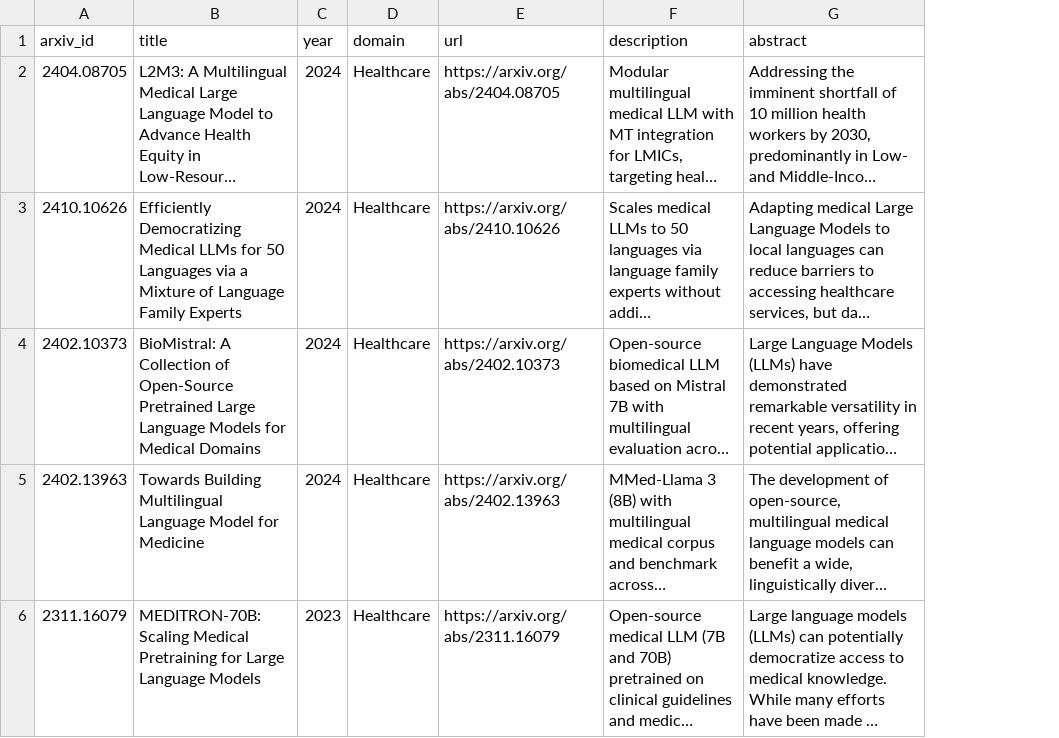
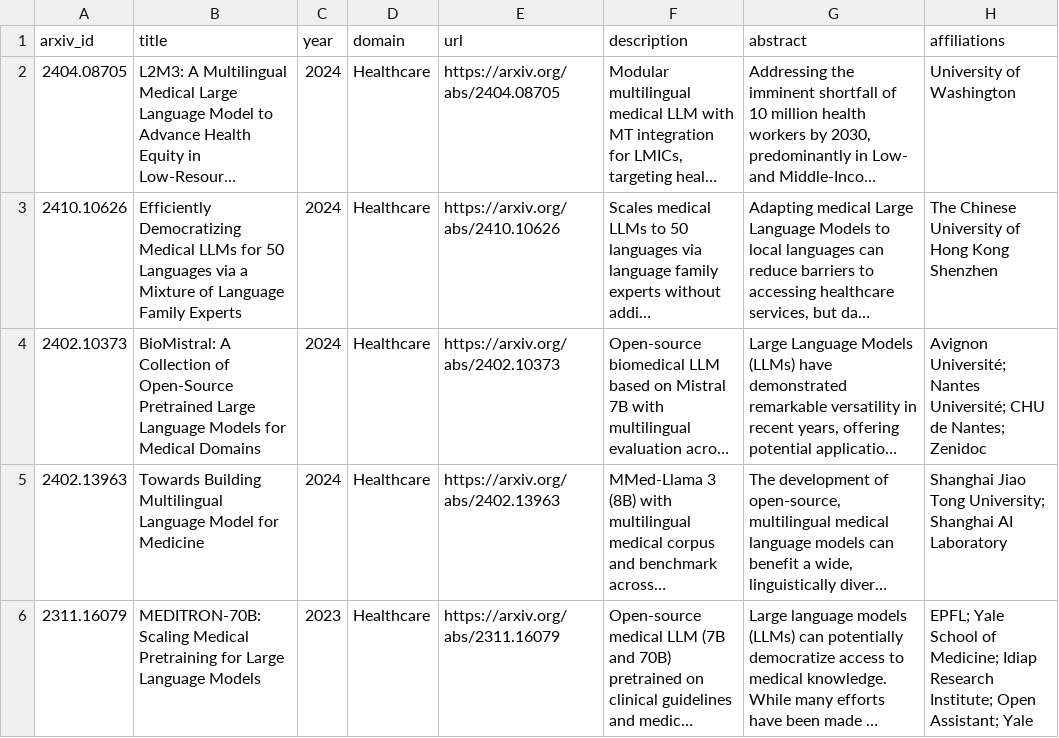
Before and after one commit to ljvmiranda921/multilinguality-at-the-edge, a CSV file: data/papers_application.csv, drawn as a sheet; only a part is shown; long unchanged cells end in …; the diff names each change by its address in the sheet, - before the commit and + after, or states it on an @@ line.

Commit message:
[wip] Update

```diff
--- a/data/papers_application.csv
+++ b/data/papers_application.csv
+column H (affiliations), rows 2-6: University of Washington | The Chinese University of Hong Kong Shenzhen | Avignon Université; Nantes Université; CHU de Nantes; Zenidoc | Shanghai Jiao Tong University; Shanghai AI Laboratory | EPFL; Yale School of Medicine; Idiap Research Institute; Open Assistant; Yale
```
